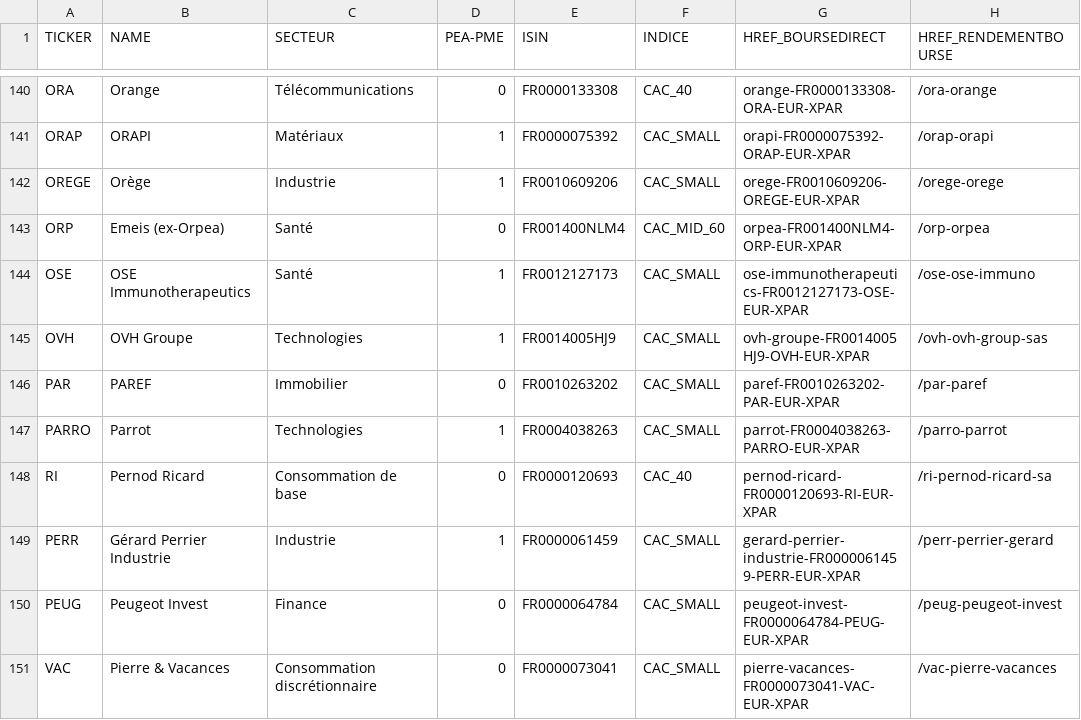
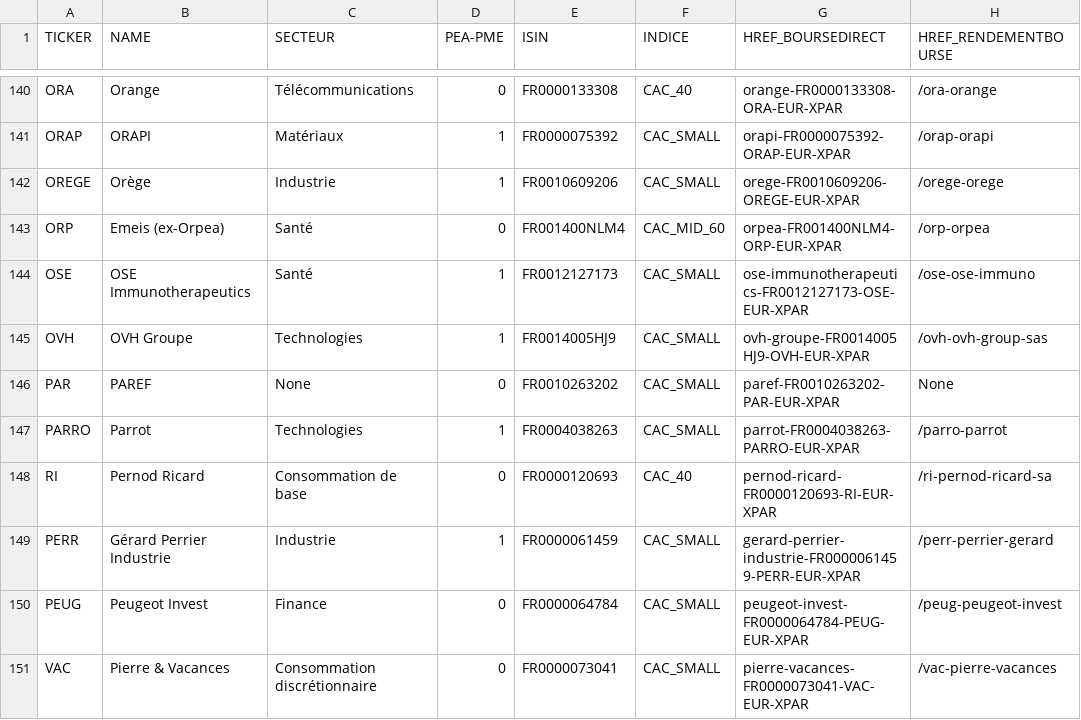
Before and after one commit to PAVfr/DataBourse, a CSV file: bdd_entreprise.csv, drawn as a sheet; only a part is shown, gaps mark what is left out.

```diff
--- a/bdd_entreprise.csv
+++ b/bdd_entreprise.csv
@@ -145,3 +145,3 @@ OSE,OSE Immunotherapeutics,Santé,1,FR0012127173,CAC_SMALL,ose-immunotherapeutic
 OVH,OVH Groupe,Technologies,1,FR0014005HJ9,CAC_SMALL,ovh-groupe-FR0014005HJ9-OVH-EUR-XPAR,/ovh-ovh-group-sas
-PAR,PAREF,Immobilier,0,FR0010263202,CAC_SMALL,paref-FR0010263202-PAR-EUR-XPAR,/par-paref
+PAR,PAREF,None,0,FR0010263202,CAC_SMALL,paref-FR0010263202-PAR-EUR-XPAR,None
 PARRO,Parrot,Technologies,1,FR0004038263,CAC_SMALL,parrot-FR0004038263-PARRO-EUR-XPAR,/parro-parrot
```
Also changed, not shown: bdd_dividende.csv, 1 other file.
